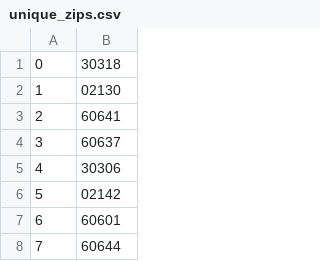
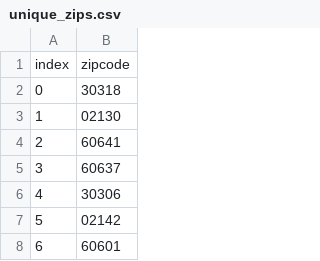
Before and after one commit to caseyeaster39/5215-Project, a CSV file: ref/unique_zips.csv, drawn as a sheet; only a part is shown; the shorter side is filled out with more unchanged rows.

Commit message:
fetched city data per zipcode

```diff
--- a/ref/unique_zips.csv
+++ b/ref/unique_zips.csv
@@ -1 +1,2 @@
+index,zipcode
 0,30318
```
Also changed, not shown: 2 other files.
